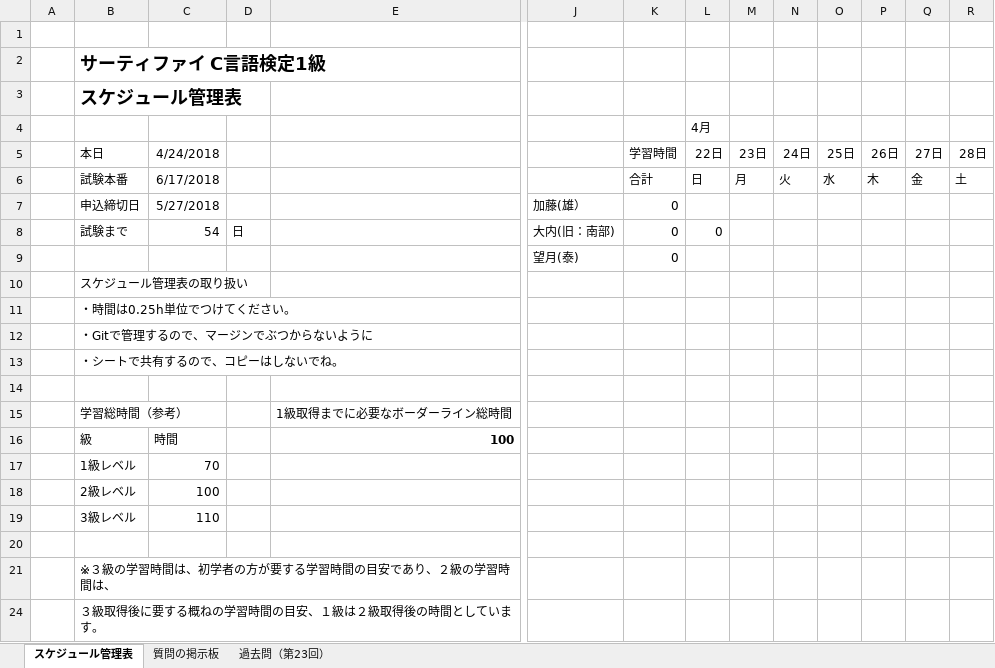
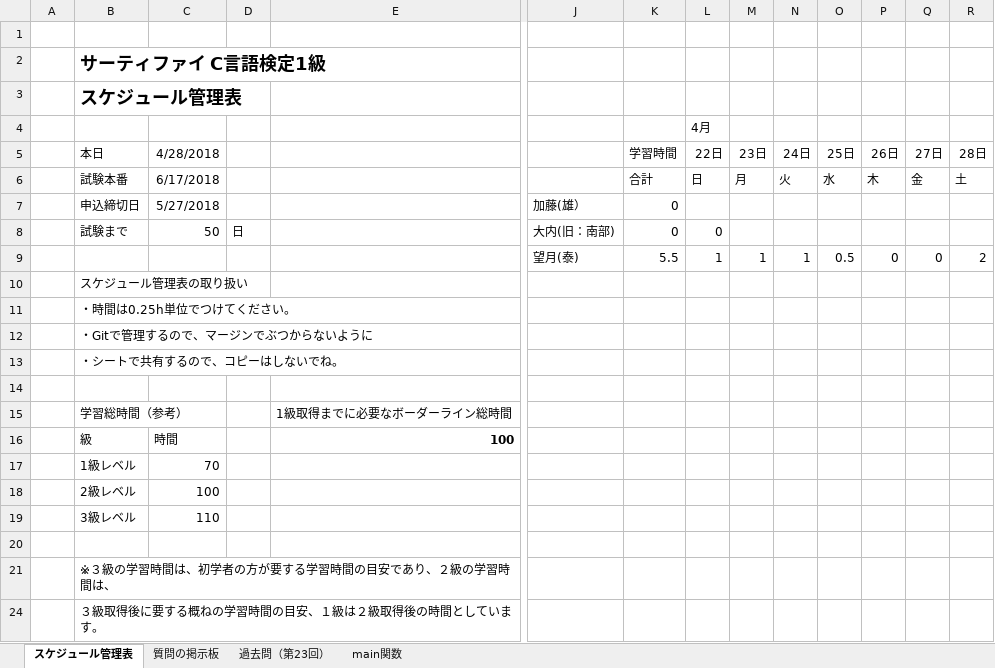
Before and after one commit to EMBUshikaku/master, an Excel workbook: サーティファイC言語検定_1級.xlsx, sheet スケジュール管理表, drawn as a sheet; only a part is shown, gaps mark what is left out; values as stored, in another font and other column widths than the file's, no borders; charts and pictures and conditional formats not drawn; removed rows and columns are numbered as before the commit, all else as after; rows hold the shown columns only; the diff names each change by its address in the sheet, - before the commit and + after, or states it on an @@ line.

```diff
--- a/サーティファイC言語検定_1級.xlsx (sheet スケジュール管理表)
+++ b/サーティファイC言語検定_1級.xlsx (sheet スケジュール管理表)
+sheet tab: main関数
-C5: 4/24/2018
+C5: 4/28/2018
-C8: 54
+C8: 50
-row 9:  |  |  |  |  | 望月(泰) | 0
+row 9:  |  |  |  |  | 望月(泰) | 5.5 | 1 | 1 | 1 | 0.5 | 0 | 0 | 2
```
Also changed, not shown: charts or pictures.
